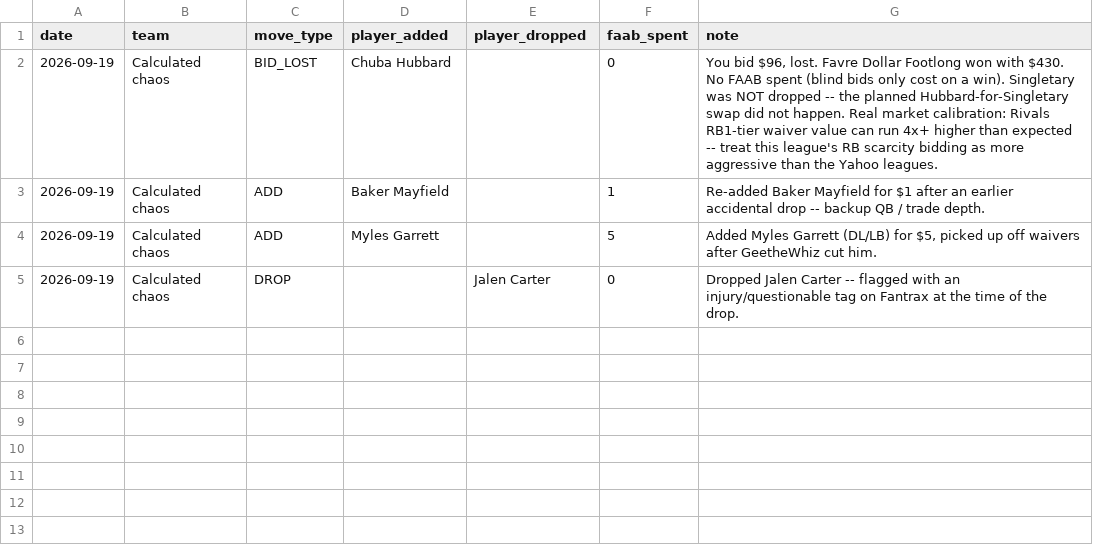
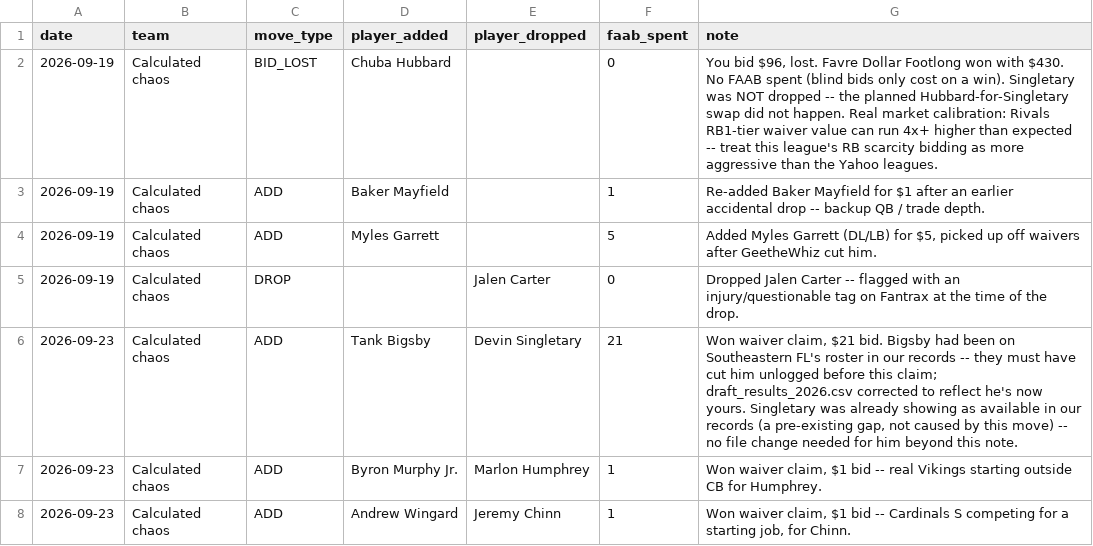
Before and after one commit to jsimone123189-cmd/Fantasy-football-auction, a CSV file: data/rivals/moves_log_2026.csv, drawn as a sheet.

```diff
--- a/data/rivals/moves_log_2026.csv
+++ b/data/rivals/moves_log_2026.csv
@@ -5 +5,4 @@ date,team,move_type,player_added,player_dropped,faab_spent,note
 2026-09-19,Calculated chaos,DROP,,Jalen Carter,0,Dropped Jalen Carter -- flagged with an injury/questionable tag on Fantrax at the time of the drop.
+2026-09-23,Calculated chaos,ADD,Tank Bigsby,Devin Singletary,21,"Won waiver claim, $21 bid. Bigsby had been on Southeastern FL's roster in our records -- they must have cut him unlogged before this claim; draft_results_2026.csv corrected to reflect he's now yours. Singletary was already showing as available in our records (a pre-existing gap, not caused by this move) -- no file change needed for him beyond this note."
+2026-09-23,Calculated chaos,ADD,Byron Murphy Jr.,Marlon Humphrey,1,"Won waiver claim, $1 bid -- real Vikings starting outside CB for Humphrey."
+2026-09-23,Calculated chaos,ADD,Andrew Wingard,Jeremy Chinn,1,"Won waiver claim, $1 bid -- Cardinals S competing for a starting job, for Chinn."
```
Also changed, not shown: data/rivals/available_pool_2026.csv, data/rivals/draft_results_2026.csv, 1 other file.
